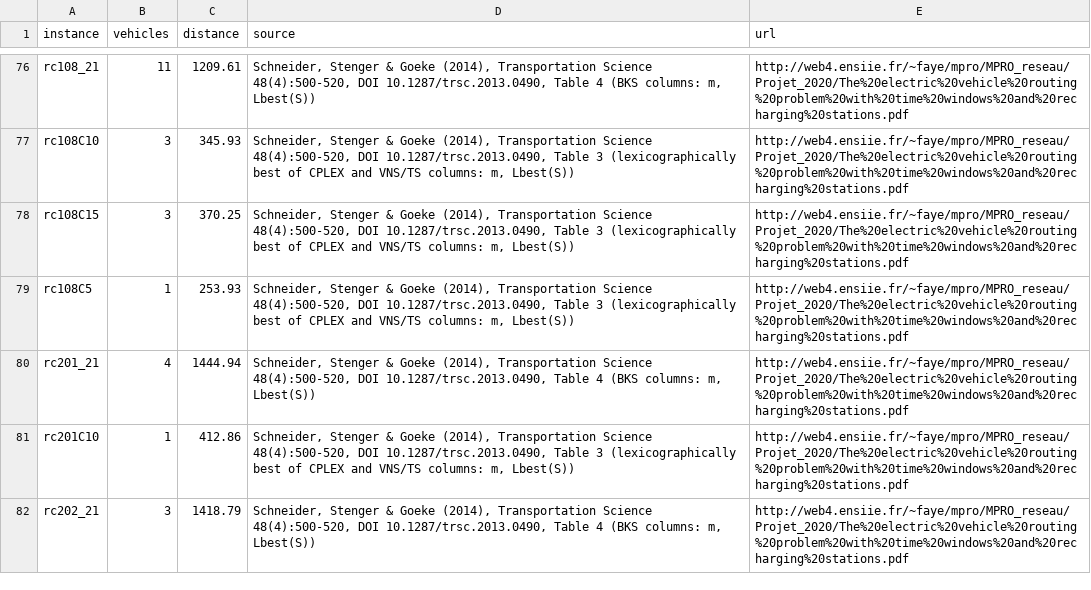
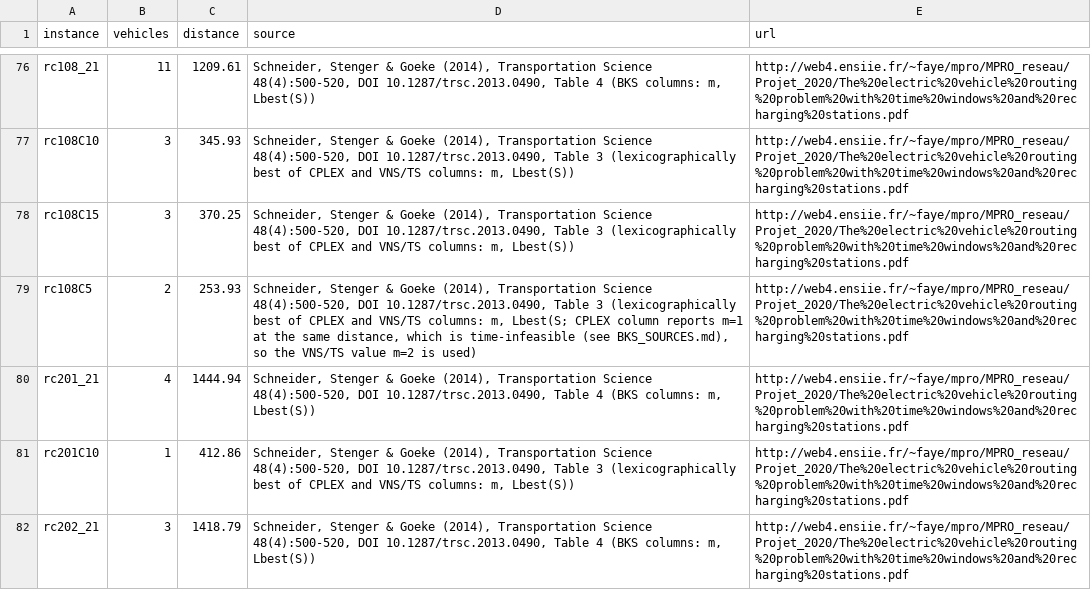
Before and after one commit to Lamine2004Sow/evrptw-solver, a CSV file: data/bks.csv, drawn as a sheet; only a part is shown, gaps mark what is left out.

Commit message:
BKS: treat the m=1 entry of rc108C5 as a typo (time-infeasible), use m=2

```diff
--- a/data/bks.csv
+++ b/data/bks.csv
@@ -78,3 +78,3 @@ rc108C10,3,345.93,"Schneider, Stenger & Goeke (2014), Transportation Science 48(
 rc108C15,3,370.25,"Schneider, Stenger & Goeke (2014), Transportation Science 48(4):500-520, DOI 10.1287/trsc.2013.0490, Table 3 (lexicographically best of CPLEX and VNS/TS columns: m, Lbest(S))",http://web4.ensiie.fr/~faye/mpro/MPRO_reseau/Projet_2020/The%20electric%20vehicle%20routing%20problem%20with%20time%20windows%20and%20recharging%20stations.pdf
-rc108C5,1,253.93,"Schneider, Stenger & Goeke (2014), Transportation Science 48(4):500-520, DOI 10.1287/trsc.2013.0490, Table 3 (lexicographically best of CPLEX and VNS/TS columns: m, Lbest(S))",http://web4.ensiie.fr/~faye/mpro/MPRO_reseau/Projet_2020/The%20electric%20vehicle%20routing%20problem%20with%20time%20windows%20and%20recharging%20stations.pdf
+rc108C5,2,253.93,"Schneider, Stenger & Goeke (2014), Transportation Science 48(4):500-520, DOI 10.1287/trsc.2013.0490, Table 3 (lexicographically best of CPLEX and VNS/TS columns: m, Lbest(S; CPLEX column reports m=1 at the same distance, which is time-infeasible (see BKS_SOURCES.md), so the VNS/TS value m=2 is used)",http://web4.ensiie.fr/~faye/mpro/MPRO_reseau/Projet_2020/The%20electric%20vehicle%20routing%20problem%20with%20time%20windows%20and%20recharging%20stations.pdf
 rc201_21,4,1444.94,"Schneider, Stenger & Goeke (2014), Transportation Science 48(4):500-520, DOI 10.1287/trsc.2013.0490, Table 4 (BKS columns: m, Lbest(S))",http://web4.ensiie.fr/~faye/mpro/MPRO_reseau/Projet_2020/The%20electric%20vehicle%20routing%20problem%20with%20time%20windows%20and%20recharging%20stations.pdf
```
Also changed, not shown: 2 other files.
